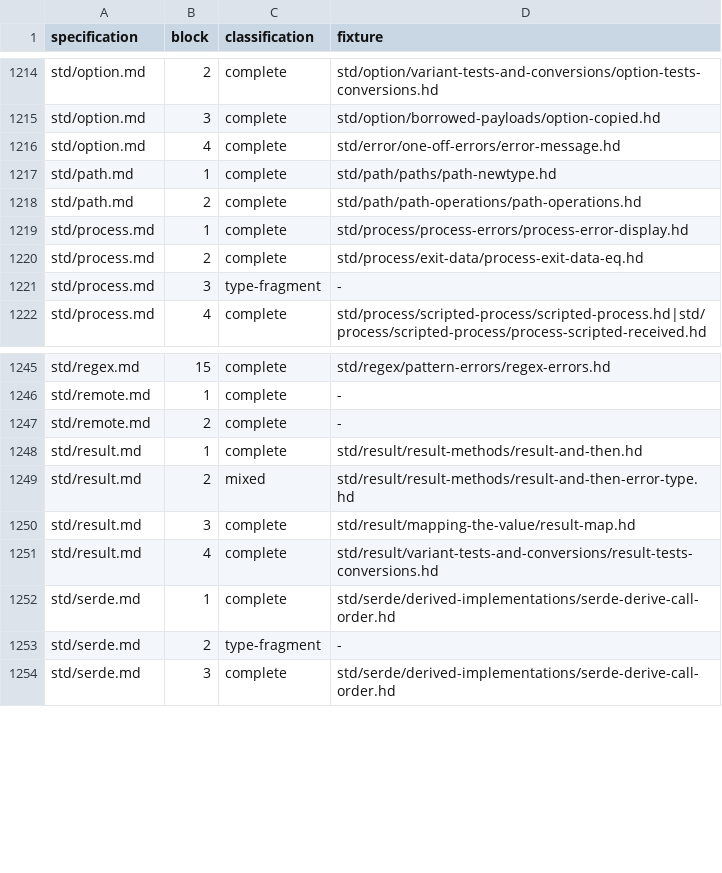
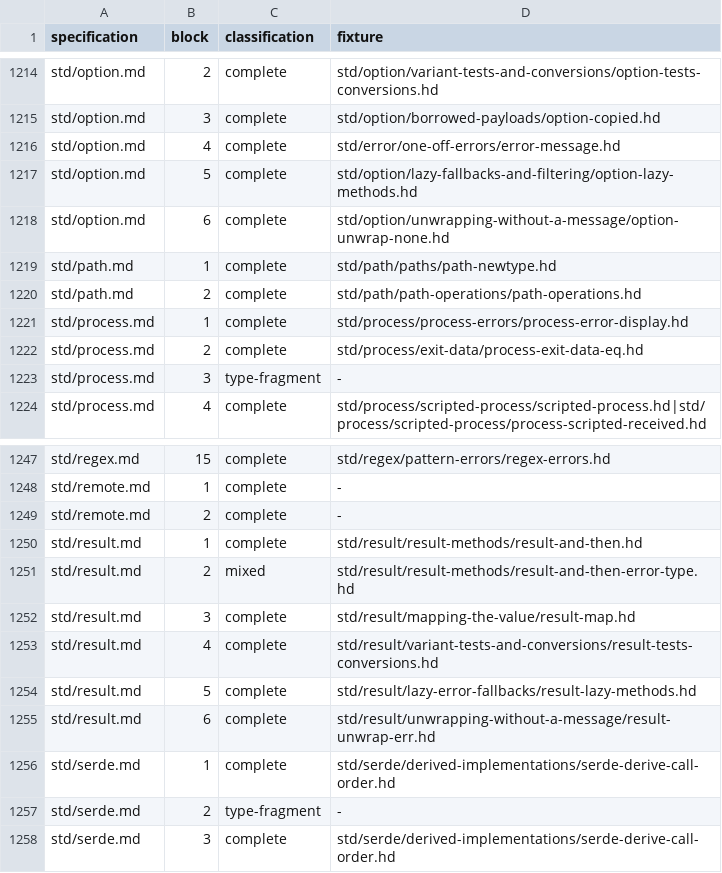
Before and after one commit to HerringtonDarkholme/hd-lang, a TSV file: spec/conformance/examples.tsv, drawn as a sheet; only a part is shown, gaps mark what is left out; the diff names each change by its address in the sheet, - before the commit and + after, or states it on an @@ line.

```diff
--- a/spec/conformance/examples.tsv
+++ b/spec/conformance/examples.tsv
+row 1217: std/option.md | 5 | complete | std/option/lazy-fallbacks-and-filtering/option-lazy-methods.hd
+row 1218: std/option.md | 6 | complete | std/option/unwrapping-without-a-message/option-unwrap-none.hd
+row 1254: std/result.md | 5 | complete | std/result/lazy-error-fallbacks/result-lazy-methods.hd
+row 1255: std/result.md | 6 | complete | std/result/unwrapping-without-a-message/result-unwrap-err.hd
```
Also changed, not shown: 14 other files.
